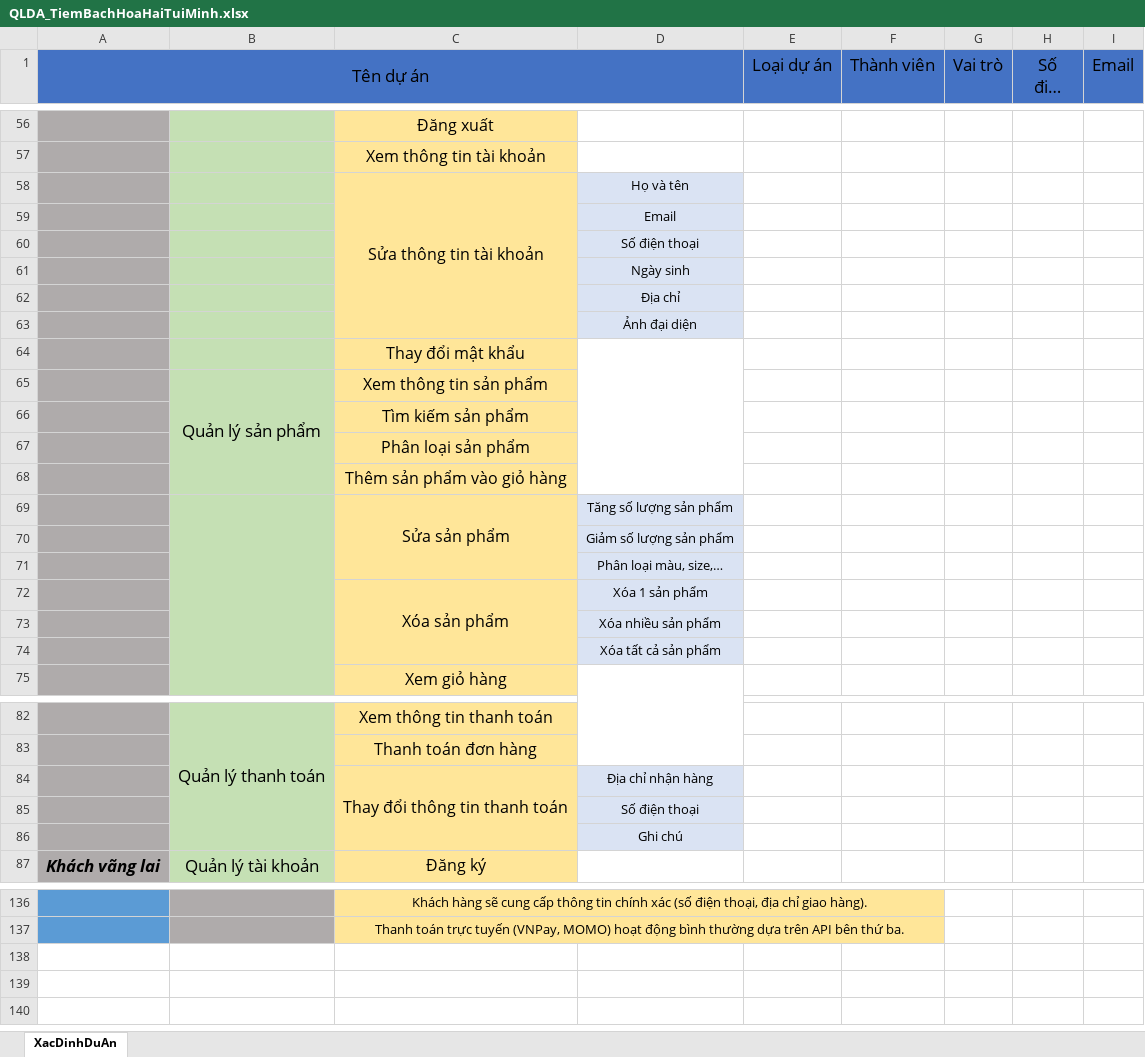
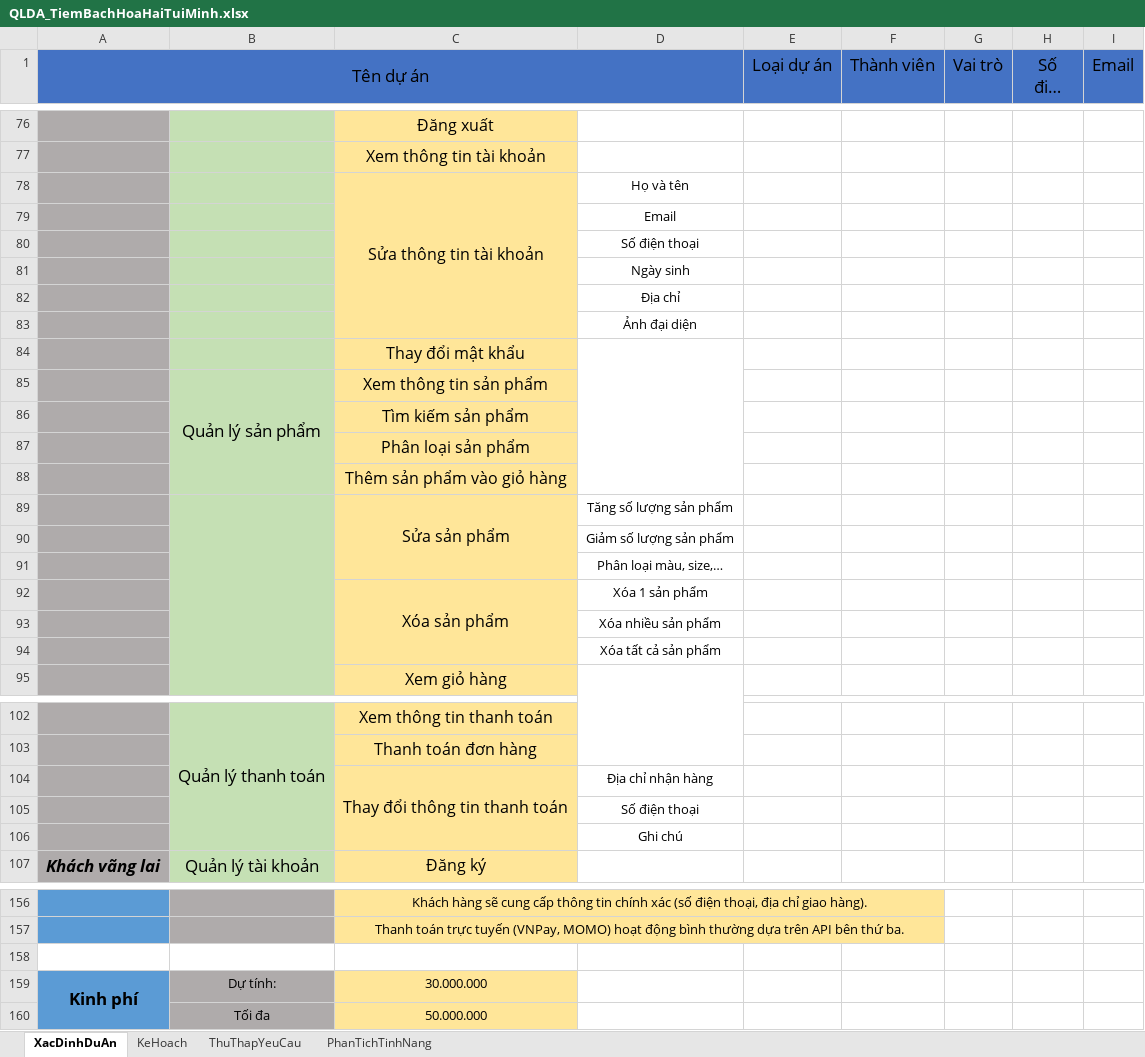
Before and after one commit to NguyenDaiQuoc/TiemBachHoa_HaiTuiMinh, an Excel workbook: QLDA_TiemBachHoaHaiTuiMinh.xlsx, sheet XacDinhDuAn, drawn as a sheet; only a part is shown, gaps mark what is left out; long unchanged cells end in …; values as stored, in another font and other column widths than the file's, no borders; addresses are those after the commit; the diff covers the shown part only; the diff names each change by its address in the sheet, - before the commit and + after, or states it on an @@ line.

Commit message:
update xlsx file: add 2 sheets
Thu Thap Du An (online - google form)
Phan Tich Tinh Nang (add more later)

```diff
--- a/QLDA_TiemBachHoaHaiTuiMinh.xlsx (sheet XacDinhDuAn)
+++ b/QLDA_TiemBachHoaHaiTuiMinh.xlsx (sheet XacDinhDuAn)
+sheet tab: KeHoach
+sheet tab: ThuThapYeuCau
+sheet tab: PhanTichTinhNang
-D78:D83 fill: #DAE3F3
+D78:D83 fill: none
-D89:D94 fill: #DAE3F3
+D89:D94 fill: none
-D104:D106 fill: #DAE3F3
+D104:D106 fill: none
+row 158: (empty)
+row 159: Kinh phí | Dự tính: | 30.000.000
+row 160:  | Tối đa | 50.000.000
```
Also changed, not shown: 20 added rows elsewhere in this sheet.
